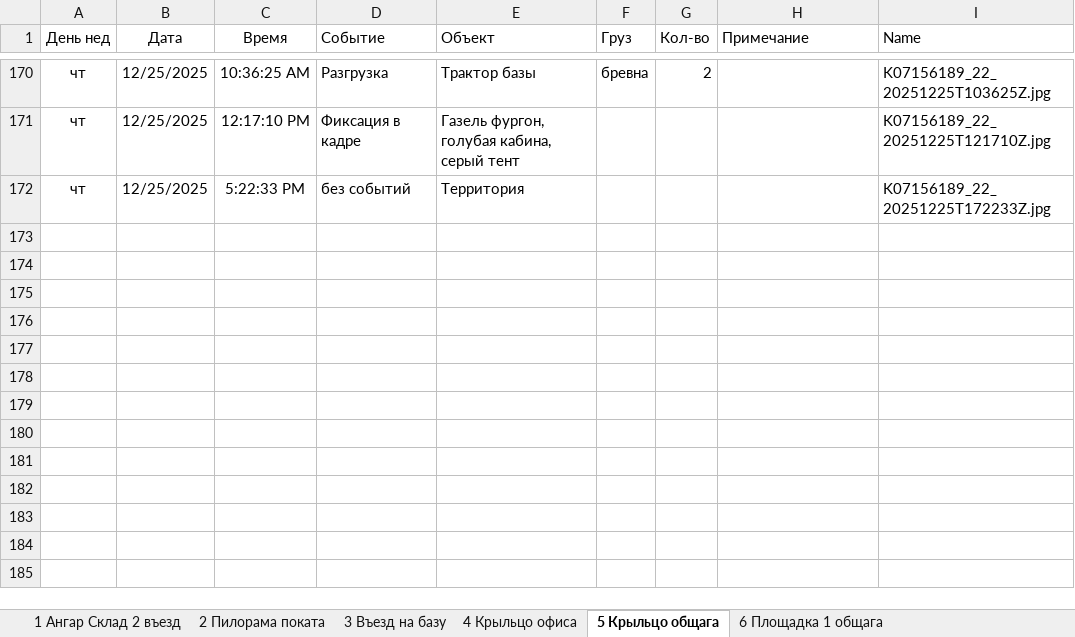
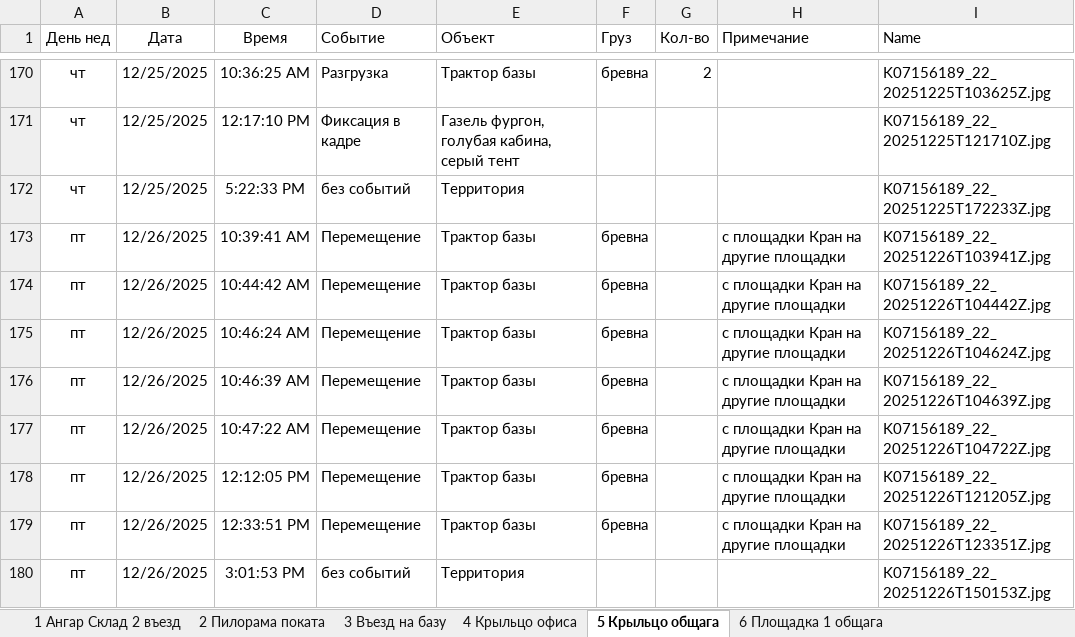
Before and after one commit to lartar02-cloud/videonablyudenie, an Excel workbook: journal.xlsx, sheet 5 Крыльцо общага, drawn as a sheet; only a part is shown, gaps mark what is left out; values as stored, in another font and other column widths than the file's, no borders; conditional formats and table styles not drawn; the diff names each change by its address in the sheet, - before the commit and + after, or states it on an @@ line.

```diff
--- a/journal.xlsx (sheet 5 Крыльцо общага)
+++ b/journal.xlsx (sheet 5 Крыльцо общага)
+row 173: пт | 12/26/2025 | 10:39:41 AM | Перемещение | Трактор базы | бревна |  | с площадки Кран на другие площадки | K07156189_22_20251226T103941Z.jpg
+row 174: пт | 12/26/2025 | 10:44:42 AM | Перемещение | Трактор базы | бревна |  | с площадки Кран на другие площадки | K07156189_22_20251226T104442Z.jpg
+row 175: пт | 12/26/2025 | 10:46:24 AM | Перемещение | Трактор базы | бревна |  | с площадки Кран на другие площадки | K07156189_22_20251226T104624Z.jpg
+row 176: пт | 12/26/2025 | 10:46:39 AM | Перемещение | Трактор базы | бревна |  | с площадки Кран на другие площадки | K07156189_22_20251226T104639Z.jpg
+row 177: пт | 12/26/2025 | 10:47:22 AM | Перемещение | Трактор базы | бревна |  | с площадки Кран на другие площадки | K07156189_22_20251226T104722Z.jpg
+row 178: пт | 12/26/2025 | 12:12:05 PM | Перемещение | Трактор базы | бревна |  | с площадки Кран на другие площадки | K07156189_22_20251226T121205Z.jpg
+row 179: пт | 12/26/2025 | 12:33:51 PM | Перемещение | Трактор базы | бревна |  | с площадки Кран на другие площадки | K07156189_22_20251226T123351Z.jpg
+row 180: пт | 12/26/2025 | 3:01:53 PM | без событий | Территория |  |  |  | K07156189_22_20251226T150153Z.jpg
```
Also changed, not shown: sheet 11 С ангара на базу, sheet 13 Склад хол, sheet Стороний грузовой транспорт, sheet 12 Площадка 3 кран, sheet СпрСобытий, sheet 9 Ангар пилорама, 9 more sheets, hidden cells, 51 other files.
